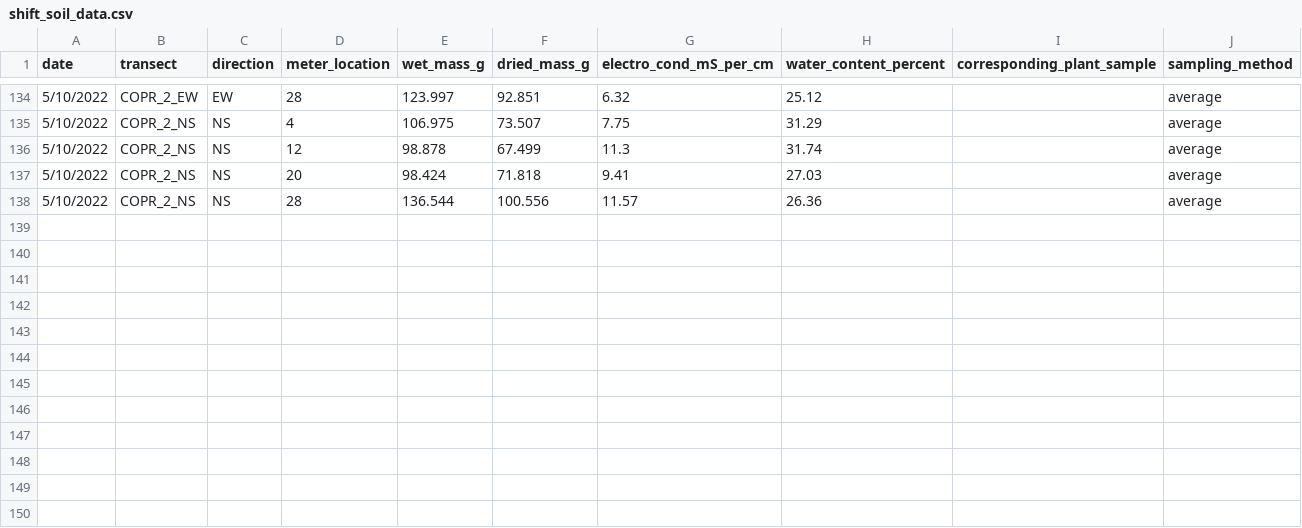
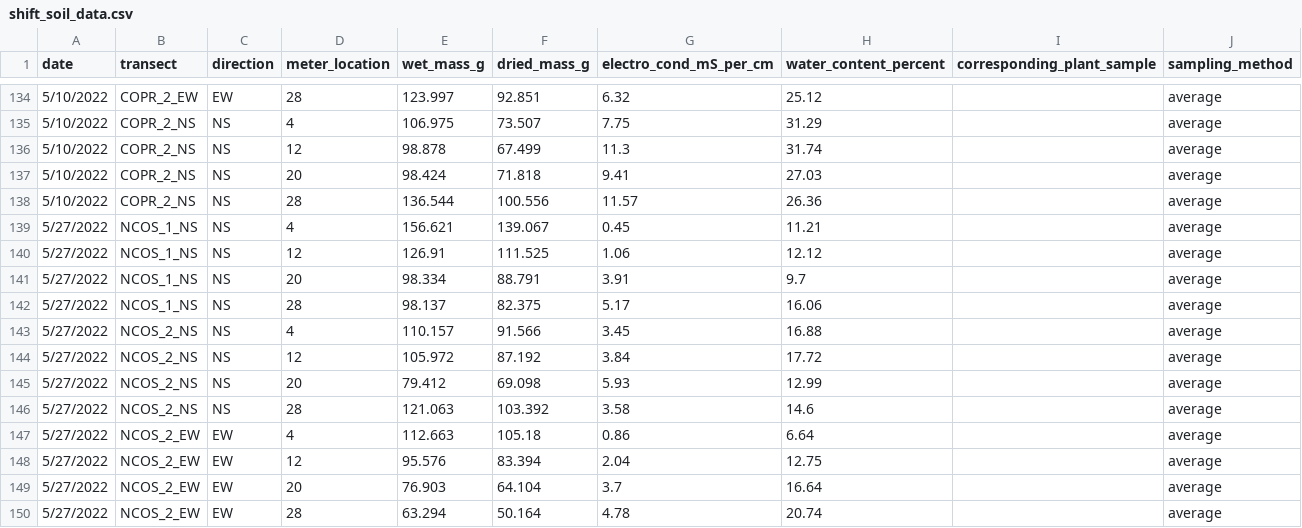
Before and after one commit to German-Sil/shift_soil_salinity, a CSV file: data/shift_soil_data.csv, drawn as a sheet; only a part is shown, gaps mark what is left out.

Commit message:
updated to include 5/27 EC

```diff
--- a/data/shift_soil_data.csv
+++ b/data/shift_soil_data.csv
@@ -138 +138,13 @@
 5/10/2022,COPR_2_NS,NS,28,136.544,100.556,11.57,26.36,,average
+5/27/2022,NCOS_1_NS,NS,4,156.621,139.067,0.45,11.21,,average
+5/27/2022,NCOS_1_NS,NS,12,126.91,111.525,1.06,12.12,,average
+5/27/2022,NCOS_1_NS,NS,20,98.334,88.791,3.91,9.7,,average
+5/27/2022,NCOS_1_NS,NS,28,98.137,82.375,5.17,16.06,,average
+5/27/2022,NCOS_2_NS,NS,4,110.157,91.566,3.45,16.88,,average
+5/27/2022,NCOS_2_NS,NS,12,105.972,87.192,3.84,17.72,,average
+5/27/2022,NCOS_2_NS,NS,20,79.412,69.098,5.93,12.99,,average
+5/27/2022,NCOS_2_NS,NS,28,121.063,103.392,3.58,14.6,,average
+5/27/2022,NCOS_2_EW,EW,4,112.663,105.18,0.86,6.64,,average
+5/27/2022,NCOS_2_EW,EW,12,95.576,83.394,2.04,12.75,,average
+5/27/2022,NCOS_2_EW,EW,20,76.903,64.104,3.7,16.64,,average
+5/27/2022,NCOS_2_EW,EW,28,63.294,50.164,4.78,20.74,,average
```
